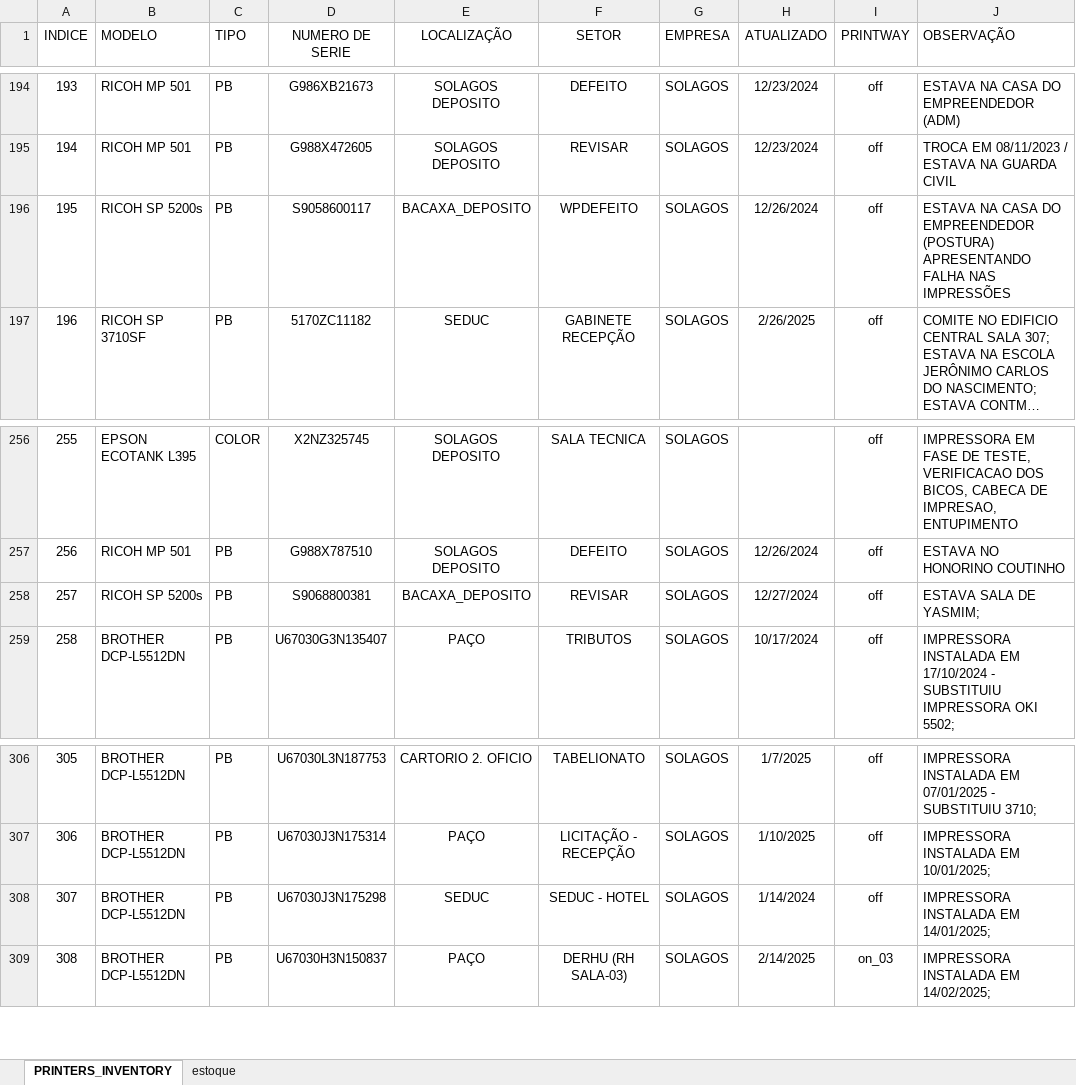
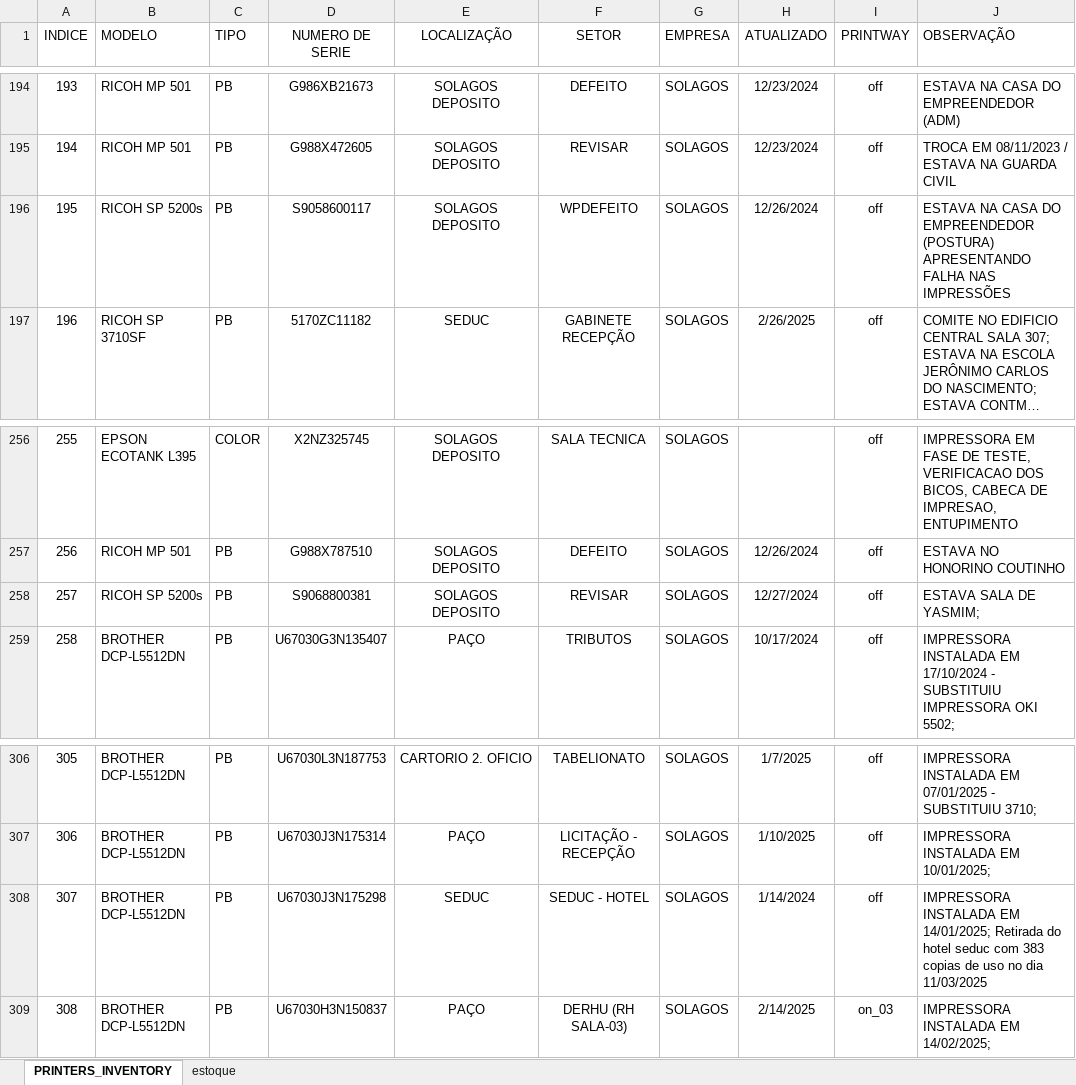
Before and after one commit to flavio-foa-dev/excel, an Excel workbook: data_printer.xlsx, sheet PRINTERS_INVENTORY, drawn as a sheet; only a part is shown, gaps mark what is left out; long unchanged cells end in …; values as stored, in another font and other column widths than the file's, no borders; conditional formats and table styles not drawn; the diff covers the shown part only; the diff names each change by its address in the sheet, - before the commit and + after, or states it on an @@ line.

Commit message:
atualiza deposito seduc

```diff
--- a/data_printer.xlsx (sheet PRINTERS_INVENTORY)
+++ b/data_printer.xlsx (sheet PRINTERS_INVENTORY)
-E196 (LOCALIZAÇÃO): BACAXA_DEPOSITO
+E196 (LOCALIZAÇÃO): SOLAGOS DEPOSITO
-E258 (LOCALIZAÇÃO): BACAXA_DEPOSITO
+E258 (LOCALIZAÇÃO): SOLAGOS DEPOSITO
-J308 (OBSERVAÇÃO): …EM 14/01/2025;
+J308 (OBSERVAÇÃO): …EM 14/01/2025; Retirada do hotel seduc com 383 copias de uso no dia 11/03/2025
```
Also changed, not shown: 37 edited cells elsewhere in this sheet.
